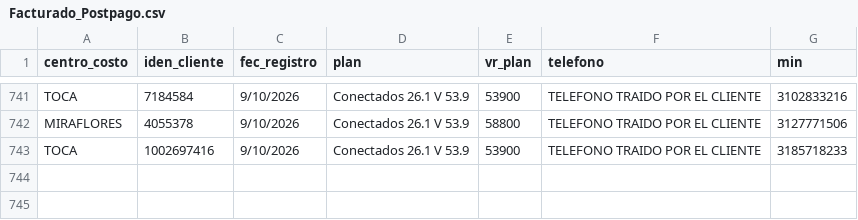
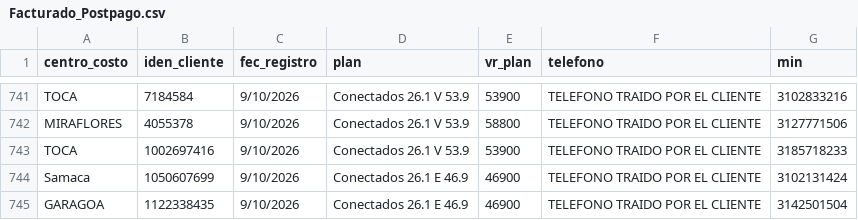
Before and after one commit to lubernu/prueba, a CSV file: Facturado_Postpago.csv, drawn as a sheet; only a part is shown, gaps mark what is left out.

Commit message:
Actualización automática: Facturado_Postpago.csv

```diff
--- a/Facturado_Postpago.csv
+++ b/Facturado_Postpago.csv
@@ -743 +743,3 @@ MIRAFLORES;4055378;9/10/2026;Conectados 26.1 V 53.9;58800;TELEFONO TRAIDO POR EL
 TOCA;1002697416;9/10/2026;Conectados 26.1 V 53.9;53900;TELEFONO TRAIDO POR EL CLIENTE;3185718233
+Samaca;1050607699;9/10/2026;Conectados 26.1 E 46.9;46900;TELEFONO TRAIDO POR EL CLIENTE;3102131424
+GARAGOA;1122338435;9/10/2026;Conectados 26.1 E 46.9;46900;TELEFONO TRAIDO POR EL CLIENTE;3142501504
```
